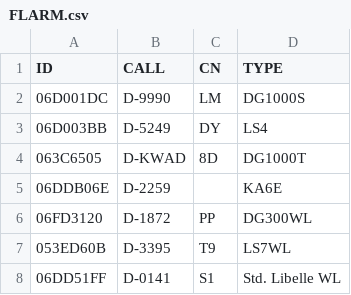
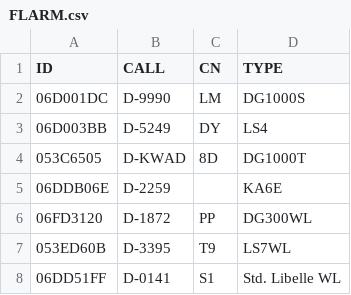
Before and after one commit to JulianKlempa/WettbewerbsTracking, a CSV file: FLARM.csv, drawn as a sheet.

Commit message:
Update FLARM.csv

```diff
--- a/FLARM.csv
+++ b/FLARM.csv
@@ -3,3 +3,3 @@ ID,CALL,CN,TYPE
 06D003BB,D-5249,DY,LS4
-063C6505,D-KWAD,8D,DG1000T
+053C6505,D-KWAD,8D,DG1000T
 06DDB06E,D-2259,,KA6E
```
